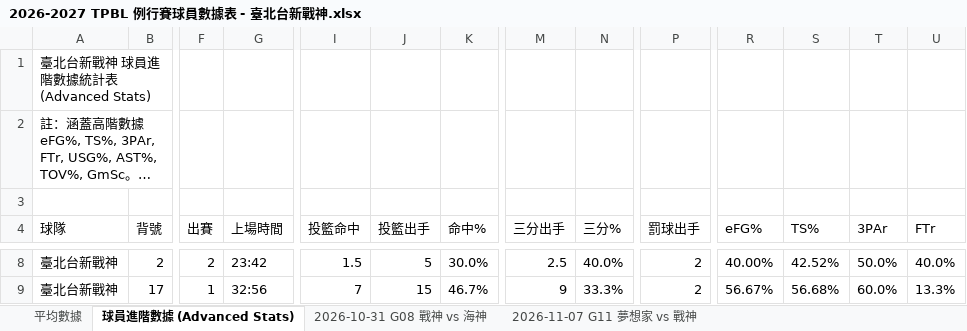
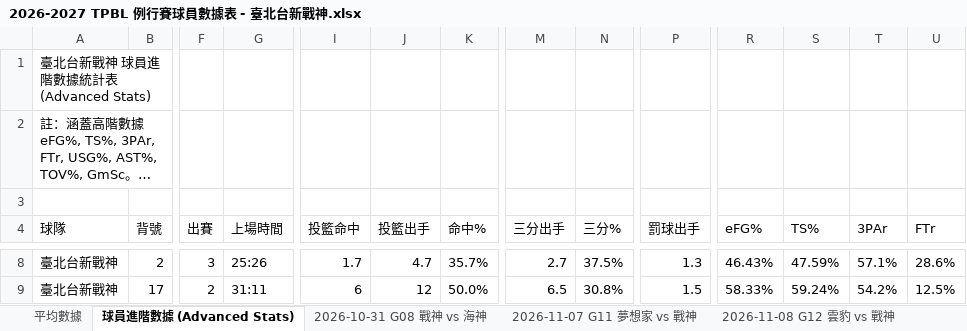
Before and after one commit to frankoilking1980-lgtm/tpbl-advstat-platform, an Excel workbook: backend/data/season2026/2026-2027 TPBL 例行賽球員數據表 - 臺北台新戰神.xlsx, sheet 球員進階數據 (Advanced Stats), drawn as a sheet; only a part is shown, gaps mark what is left out; long unchanged cells end in …; values as stored, in another font and other column widths than the file's, no borders; the diff covers the shown part only; the diff names each change by its address in the sheet, - before the commit and + after, or states it on an @@ line.

Commit message:
data: update game stats and player metrics

```diff
--- a/backend/data/season2026/2026-2027 TPBL 例行賽球員數據表 - 臺北台新戰神.xlsx (sheet 球員進階數據 (Advanced Stats))
+++ b/backend/data/season2026/2026-2027 TPBL 例行賽球員數據表 - 臺北台新戰神.xlsx (sheet 球員進階數據 (Advanced Stats))
+sheet tab: 2026-11-08 G12 雲豹 vs 戰神
-F8 (出賽): 2
+F8 (出賽): 3
-G8 (上場時間): 23:42
+G8 (上場時間): 25:26
-I8 (投籃命中): 1.5
+I8 (投籃命中): 1.7
-J8 (投籃出手): 5
+J8 (投籃出手): 4.7
-K8 (命中%): 30.0%
+K8 (命中%): 35.7%
-M8 (三分出手): 2.5
+M8 (三分出手): 2.7
-N8 (三分%): 40.0%
+N8 (三分%): 37.5%
-P8 (罰球出手): 2
+P8 (罰球出手): 1.3
-R8 (eFG%): 40.00%
+R8 (eFG%): 46.43%
-S8 (TS%): 42.52%
+S8 (TS%): 47.59%
-T8 (3PAr): 50.0%
+T8 (3PAr): 57.1%
-U8 (FTr): 40.0%
+U8 (FTr): 28.6%
-F9 (出賽): 1
+F9 (出賽): 2
-G9 (上場時間): 32:56
+G9 (上場時間): 31:11
-I9 (投籃命中): 7
+I9 (投籃命中): 6
-J9 (投籃出手): 15
+J9 (投籃出手): 12
-K9 (命中%): 46.7%
+K9 (命中%): 50.0%
-M9 (三分出手): 9
+M9 (三分出手): 6.5
-N9 (三分%): 33.3%
+N9 (三分%): 30.8%
-P9 (罰球出手): 2
+P9 (罰球出手): 1.5
-R9 (eFG%): 56.67%
+R9 (eFG%): 58.33%
-S9 (TS%): 56.68%
+S9 (TS%): 59.24%
-T9 (3PAr): 60.0%
+T9 (3PAr): 54.2%
-U9 (FTr): 13.3%
+U9 (FTr): 12.5%
```
Also changed, not shown: 1 added row, 1 removed row and 135 edited cells elsewhere in this sheet, sheet 平均數據, backend/data/season2026/2026-2027 TPBL 例行賽球員數據表 - 桃園台啤永豐雲豹.xlsx, backend/data/season2026/tpbl_summary.xlsx, 8 other files.
